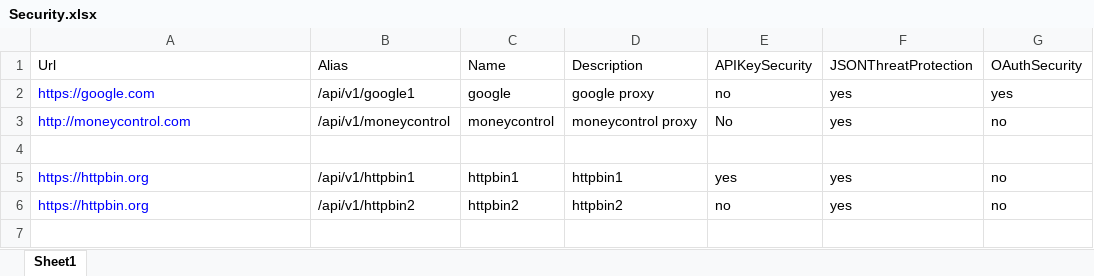
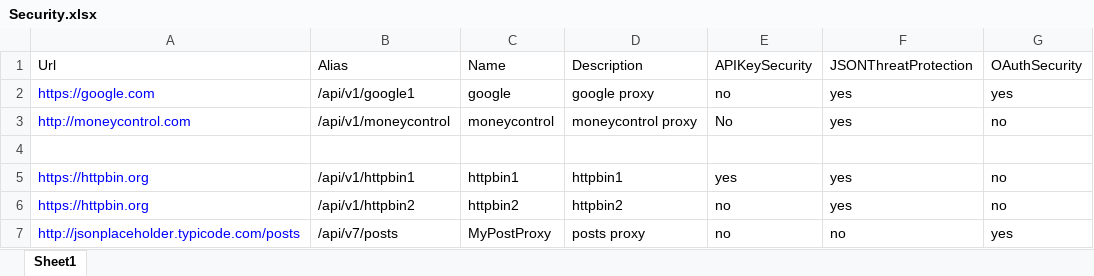
Before and after one commit to raunaknarooka/Raunak, an Excel workbook: Security.xlsx, sheet Sheet1, drawn as a sheet; values as stored, in another font and other column widths than the file's, no borders; the diff names each change by its address in the sheet, - before the commit and + after, or states it on an @@ line.

```diff
--- a/Security.xlsx (sheet Sheet1)
+++ b/Security.xlsx (sheet Sheet1)
+row 7: http://jsonplaceholder.typicode.com/posts | /api/v7/posts | MyPostProxy | posts proxy | no | no | yes
```
Also changed, not shown: 5 other files.
